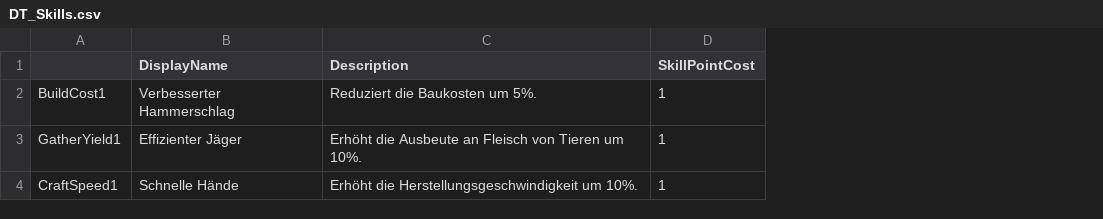
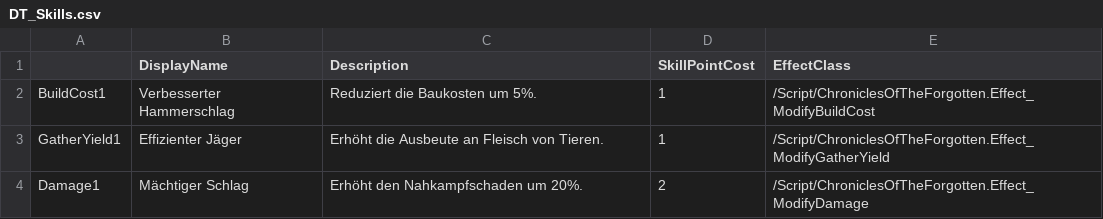
Before and after one commit to Lucifer11986/spiele, a CSV file: Content/Data/DT_Skills.csv, drawn as a sheet; removed rows and columns are numbered as before the commit, all else as after; the diff names each change by its address in the sheet, - before the commit and + after, or states it on an @@ line.

```diff
--- a/Content/Data/DT_Skills.csv
+++ b/Content/Data/DT_Skills.csv
+column E (EffectClass), rows 2-3: /Script/ChroniclesOfTheForgotten.Effect_ModifyBuildCost | /Script/ChroniclesOfTheForgotten.Effect_ModifyGatherYield
-C3 (Description): …Fleisch von Tieren um 10%.
+C3 (Description): …Fleisch von Tieren.
-row 4: CraftSpeed1 | Schnelle Hände | Erhöht die Herstellungsgeschwindigkeit um 10%. | 1
+row 4: Damage1 | Mächtiger Schlag | Erhöht den Nahkampfschaden um 20%. | 2 | /Script/ChroniclesOfTheForgotten.Effect_ModifyDamage
```
Also changed, not shown: 6 other files.
